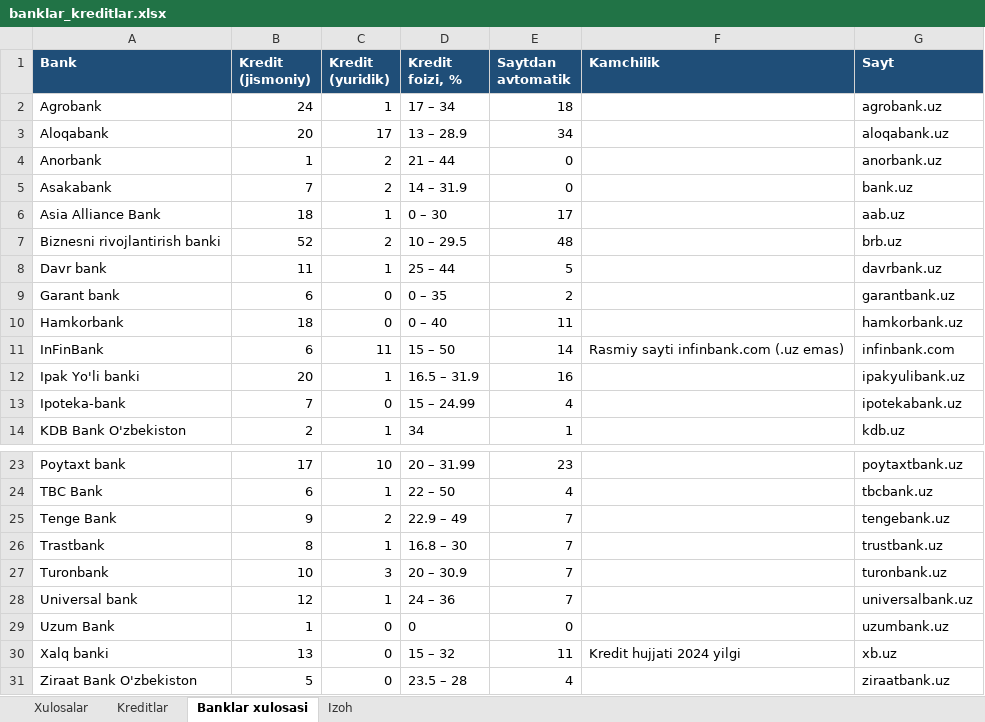
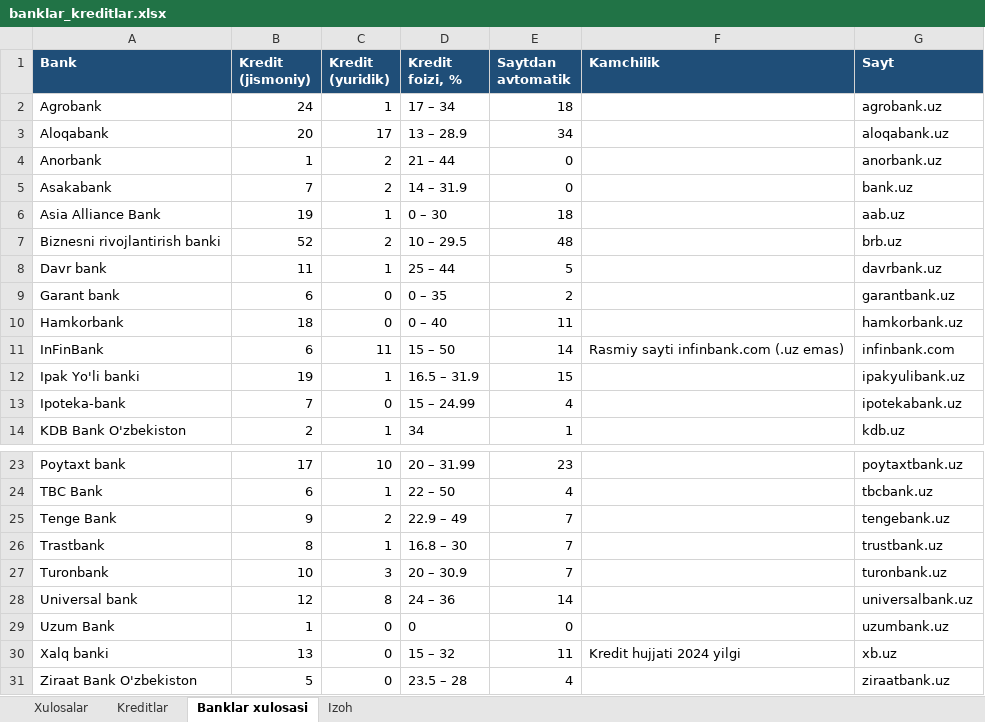
Before and after one commit to erkinaripov14-cbuchun/uz-banks, an Excel workbook: docs/banklar_kreditlar.xlsx, sheet Banklar xulosasi, drawn as a sheet; only a part is shown, gaps mark what is left out; values as stored, in another font and other column widths than the file's, no borders; the diff names each change by its address in the sheet, - before the commit and + after, or states it on an @@ line.

```diff
--- a/docs/banklar_kreditlar.xlsx (sheet Banklar xulosasi)
+++ b/docs/banklar_kreditlar.xlsx (sheet Banklar xulosasi)
-B6 (Kredit (jismoniy)): 18
+B6 (Kredit (jismoniy)): 19
-E6 (Saytdan avtomatik): 17
+E6 (Saytdan avtomatik): 18
-B12 (Kredit (jismoniy)): 20
+B12 (Kredit (jismoniy)): 19
-E12 (Saytdan avtomatik): 16
+E12 (Saytdan avtomatik): 15
-C28 (Kredit (yuridik)): 1
+C28 (Kredit (yuridik)): 8
-E28 (Saytdan avtomatik): 7
+E28 (Saytdan avtomatik): 14
```
Also changed, not shown: sheet Kreditlar, 3 other files.
